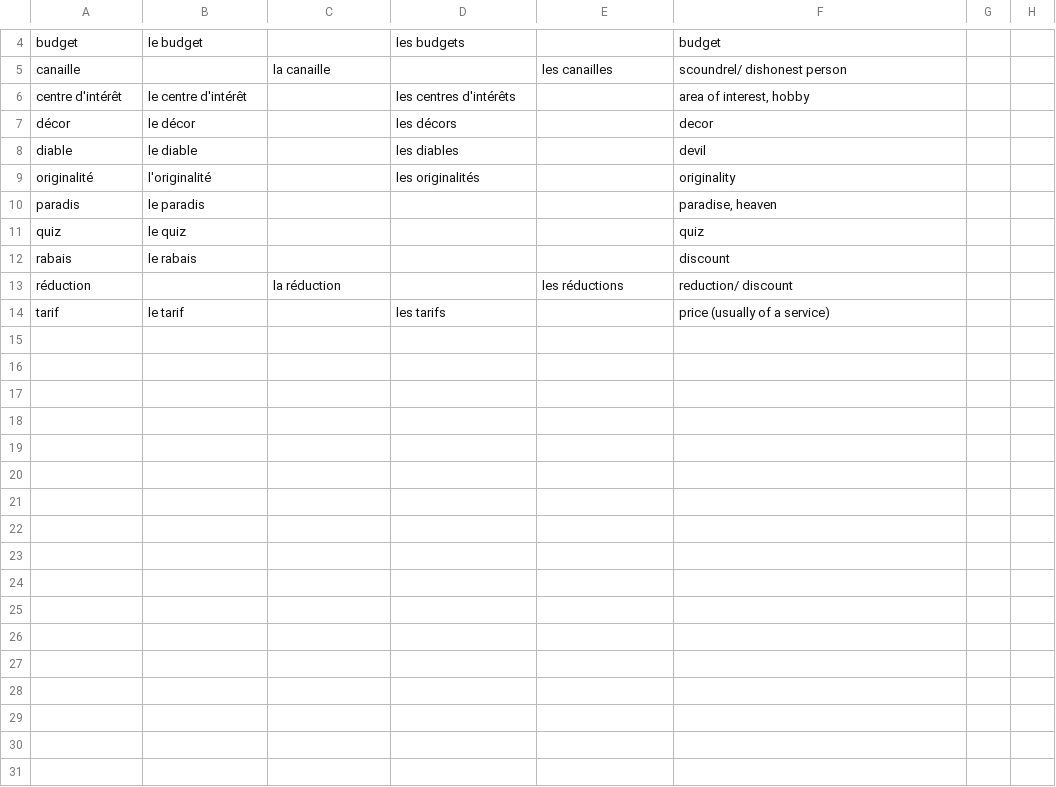
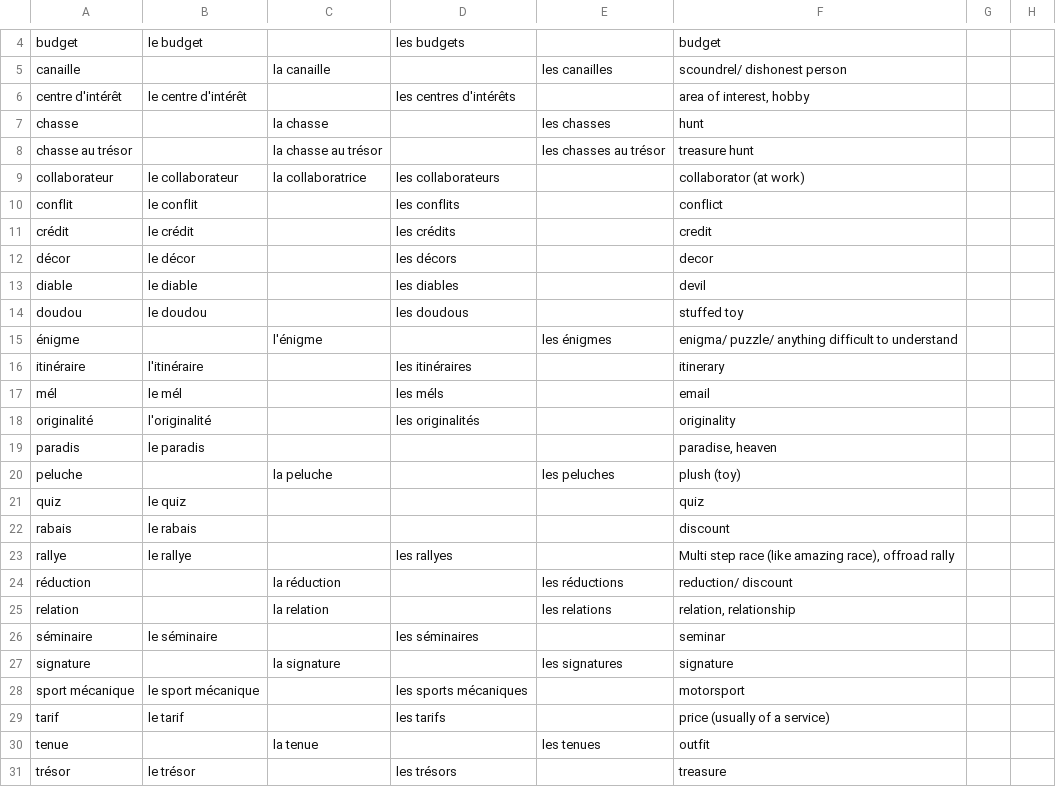
Before and after one commit to saltisgood/FrenchNotes, a CSV file: src/B1.5/Vocab/nouns.csv, drawn as a sheet; only a part is shown, gaps mark what is left out.

```diff
--- a/src/B1.5/Vocab/nouns.csv
+++ b/src/B1.5/Vocab/nouns.csv
@@ -6,9 +6,26 @@ canaille;;la canaille;;les canailles;scoundrel/ dishonest person;;
 centre d'intérêt;le centre d'intérêt;;les centres d'intérêts;;area of interest, hobby;;
+chasse;;la chasse;;les chasses;hunt;;
+chasse au trésor;;la chasse au trésor;;les chasses au trésor;treasure hunt;;
+collaborateur;le collaborateur;la collaboratrice;les collaborateurs;;collaborator (at work);;
+conflit;le conflit;;les conflits;;conflict;;
+crédit;le crédit;;les crédits;;credit;;
 décor;le décor;;les décors;;decor;;
 diable;le diable;;les diables;;devil;;
+doudou;le doudou;;les doudous;;stuffed toy;;
+énigme;;l'énigme;;les énigmes;enigma/ puzzle/ anything difficult to understand;;
+itinéraire;l'itinéraire;;les itinéraires;;itinerary;;
+mél;le mél;;les méls;;email;;
 originalité;l'originalité;;les originalités;;originality;;
 paradis;le paradis;;;;paradise, heaven;;
+peluche;;la peluche;;les peluches;plush (toy);;
 quiz;le quiz;;;;quiz;;
 rabais;le rabais;;;;discount;;
+rallye;le rallye;;les rallyes;;Multi step race (like amazing race), offroad rally;;
 réduction;;la réduction;;les réductions;reduction/ discount;;
+relation;;la relation;;les relations;relation, relationship;;
+séminaire;le séminaire;;les séminaires;;seminar;;
+signature;;la signature;;les signatures;signature;;
+sport mécanique;le sport mécanique;;les sports mécaniques;;motorsport;;
 tarif;le tarif;;les tarifs;;price (usually of a service);;
+tenue;;la tenue;;les tenues;outfit;;
+trésor;le trésor;;les trésors;;treasure
```
Also changed, not shown: src/B1.5/Vocab/adjectives.csv, src/B1.5/Vocab/misc.csv, 10 other files.
